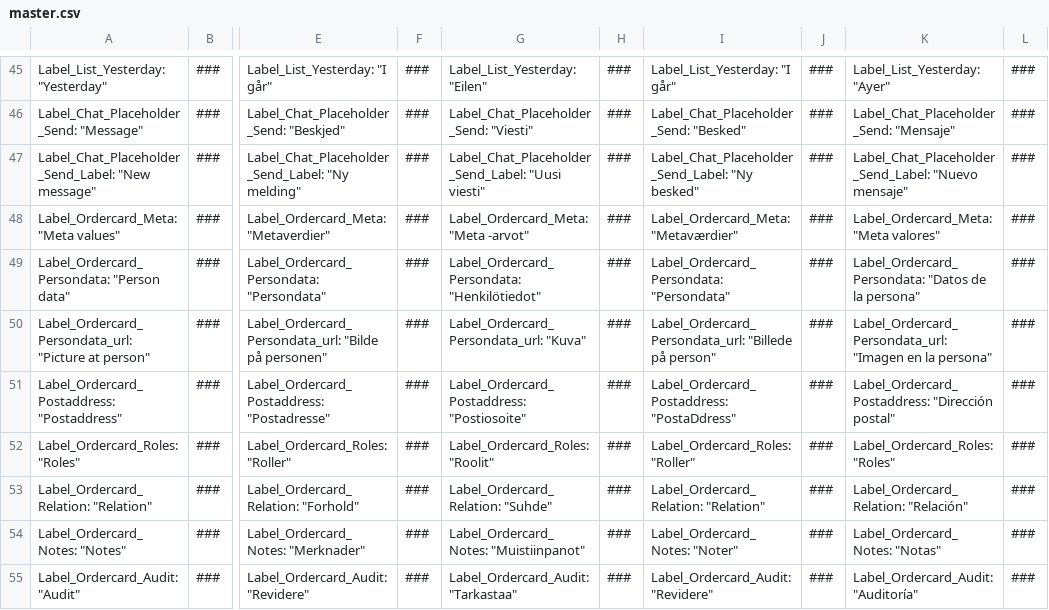
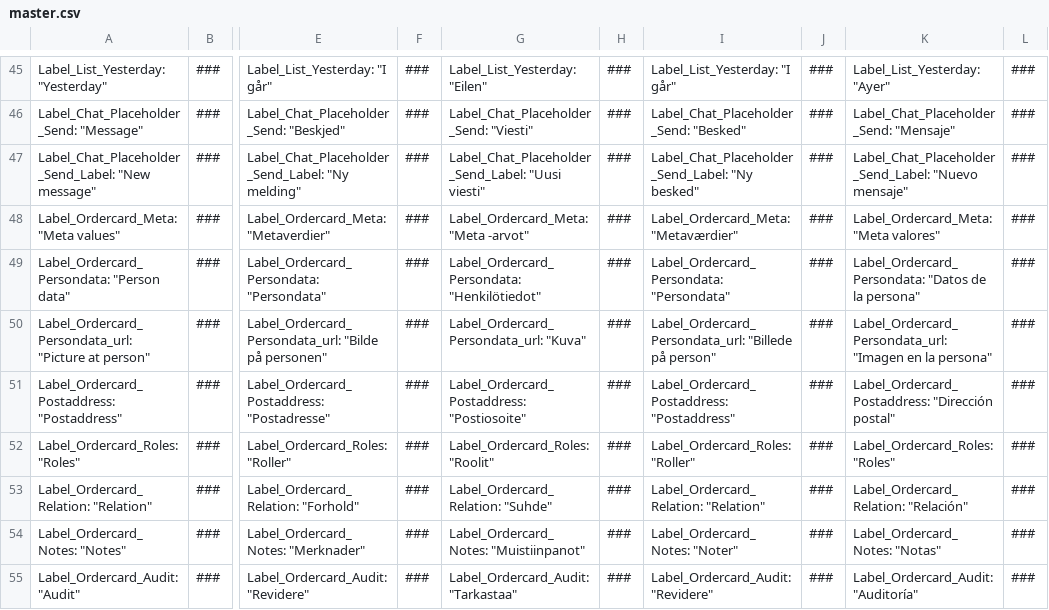
Before and after one commit to doowhsalf/phanes-aurora-app, a CSV file: google-get-files-script/master.csv, drawn as a sheet; only a part is shown, gaps mark what is left out; the diff covers the shown part only; the diff names each change by its address in the sheet, - before the commit and + after, or states it on an @@ line.

```diff
--- a/google-get-files-script/master.csv
+++ b/google-get-files-script/master.csv
-I51: Label_Ordercard_Postaddress: "PostaDdress"
+I51: Label_Ordercard_Postaddress: "Postaddress"
```
Also changed, not shown: 50 edited cells elsewhere in this file, 24 other files.
